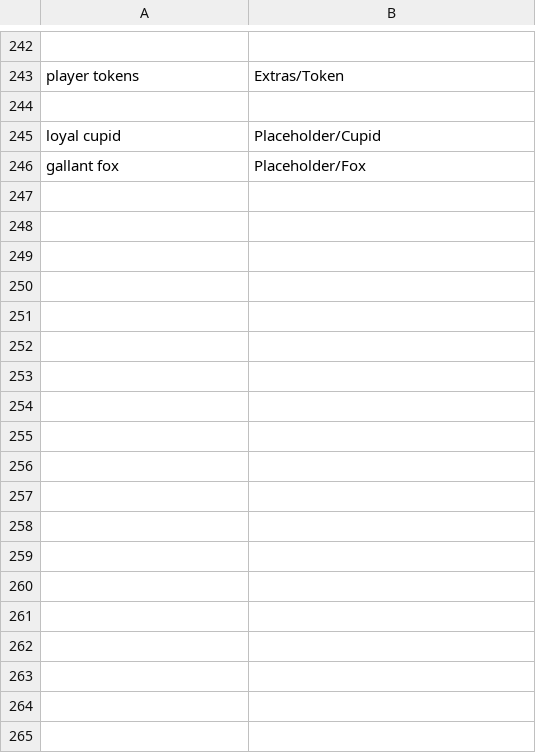
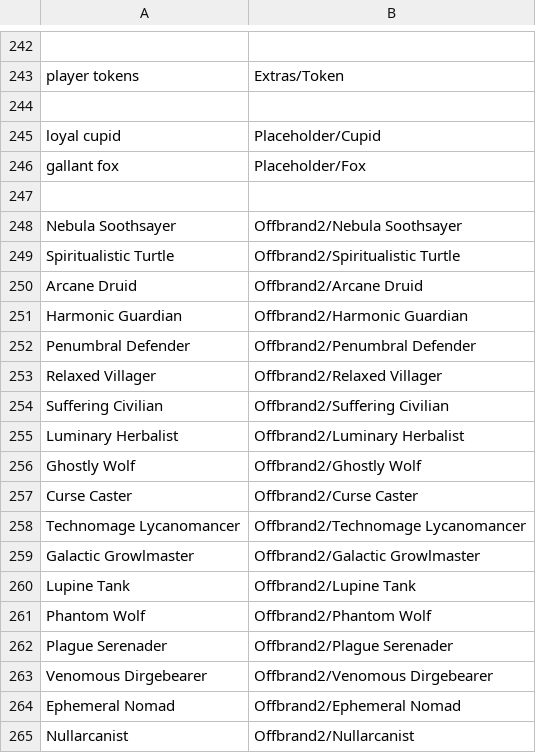
Before and after one commit to WerewolvesRevamped/Werewolves-Icons, a CSV file: replacements.csv, drawn as a sheet; only a part is shown, gaps mark what is left out; the diff names each change by its address in the sheet, - before the commit and + after, or states it on an @@ line.

```diff
--- a/replacements.csv
+++ b/replacements.csv
+row 247: (empty)
+row 248: Nebula Soothsayer | Offbrand2/Nebula Soothsayer
+row 249: Spiritualistic Turtle | Offbrand2/Spiritualistic Turtle
+row 250: Arcane Druid | Offbrand2/Arcane Druid
+row 251: Harmonic Guardian | Offbrand2/Harmonic Guardian
+row 252: Penumbral Defender | Offbrand2/Penumbral Defender
+row 253: Relaxed Villager | Offbrand2/Relaxed Villager
+row 254: Suffering Civilian | Offbrand2/Suffering Civilian
+row 255: Luminary Herbalist | Offbrand2/Luminary Herbalist
+row 256: Ghostly Wolf | Offbrand2/Ghostly Wolf
+row 257: Curse Caster | Offbrand2/Curse Caster
+row 258: Technomage Lycanomancer | Offbrand2/Technomage Lycanomancer
+row 259: Galactic Growlmaster | Offbrand2/Galactic Growlmaster
+row 260: Lupine Tank | Offbrand2/Lupine Tank
+row 261: Phantom Wolf | Offbrand2/Phantom Wolf
+row 262: Plague Serenader | Offbrand2/Plague Serenader
+row 263: Venomous Dirgebearer | Offbrand2/Venomous Dirgebearer
+row 264: Ephemeral Nomad | Offbrand2/Ephemeral Nomad
+row 265: Nullarcanist | Offbrand2/Nullarcanist
```
Also changed, not shown: 18 other files.
